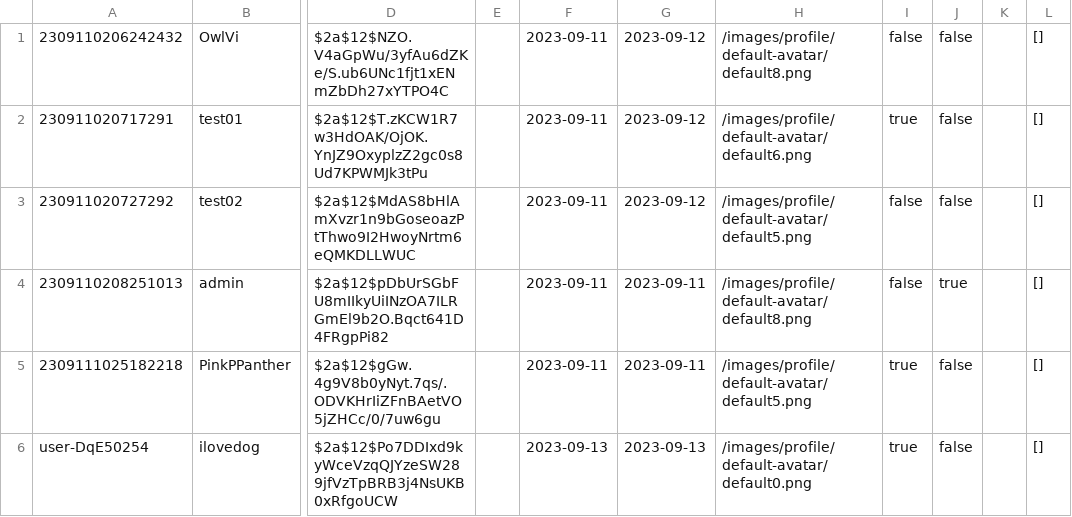
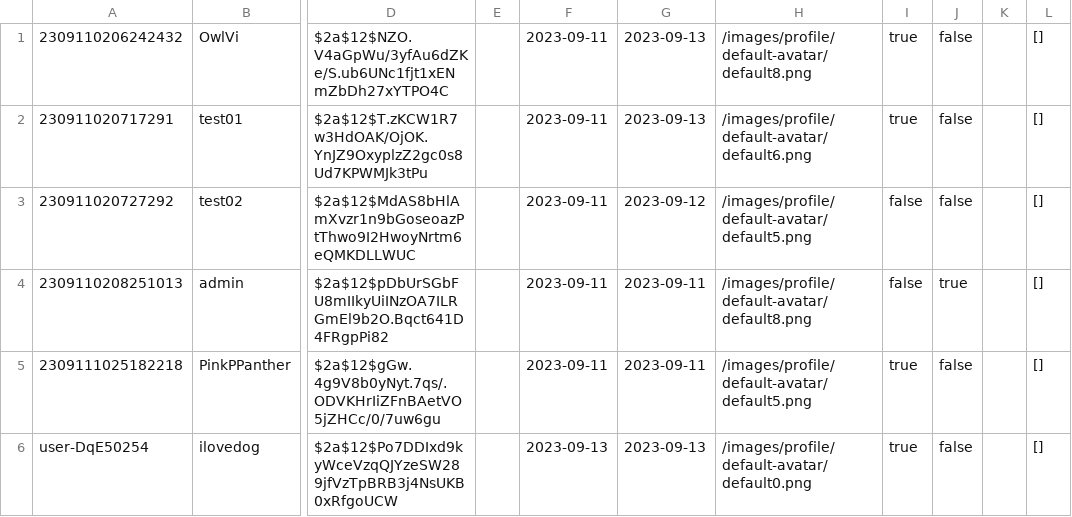
Before and after one commit to Homiez09/plasom-reunion, a CSV file: data/user-list.csv, drawn as a sheet; only a part is shown, gaps mark what is left out; the diff names each change by its address in the sheet, - before the commit and + after, or states it on an @@ line.

```diff
--- a/data/user-list.csv
+++ b/data/user-list.csv
-G1:G2: 2023-09-12
+G1:G2: 2023-09-13
-I1: false
+I1: true
```
Also changed, not shown: data/event-list.csv, 4 other files.
